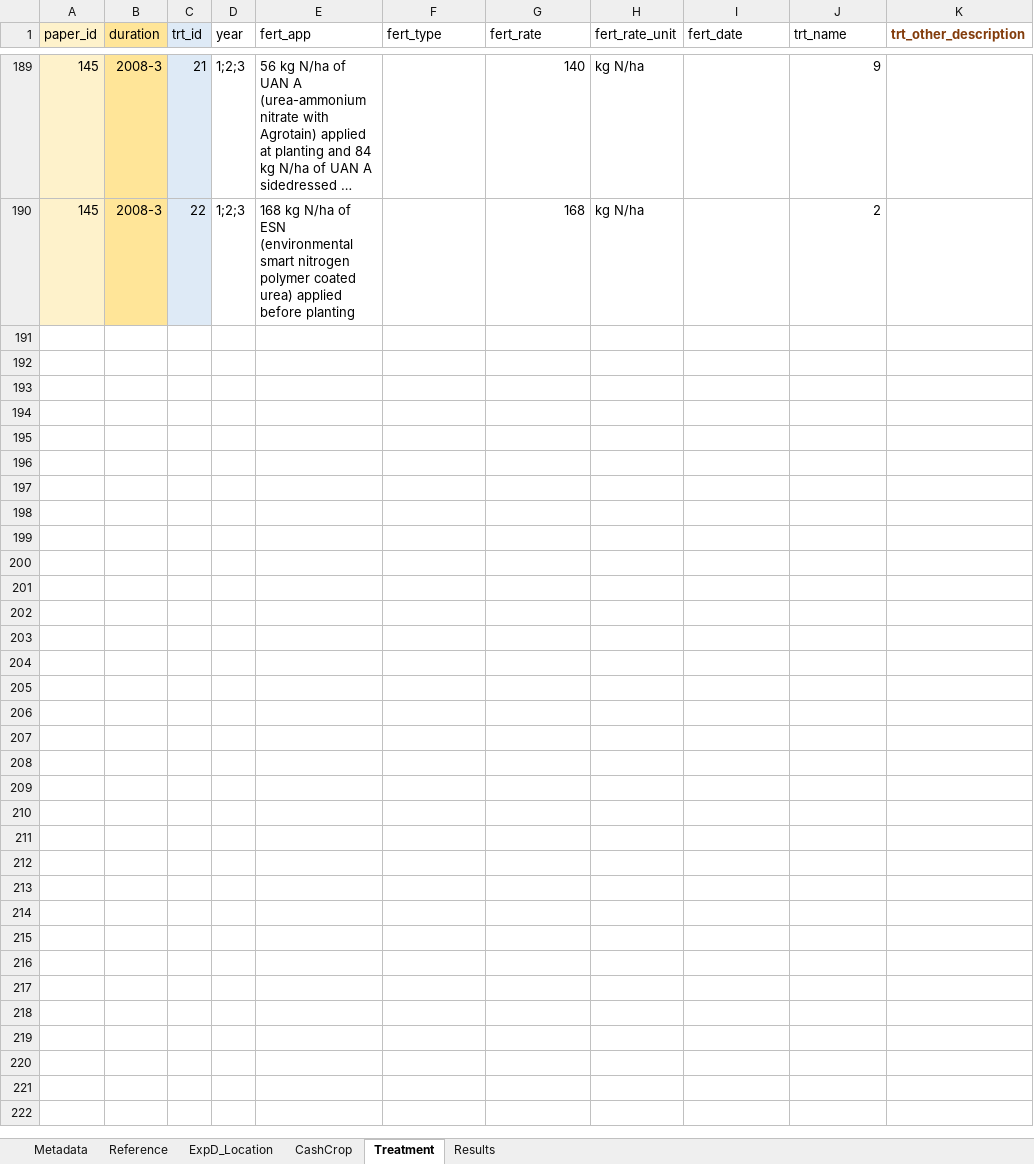
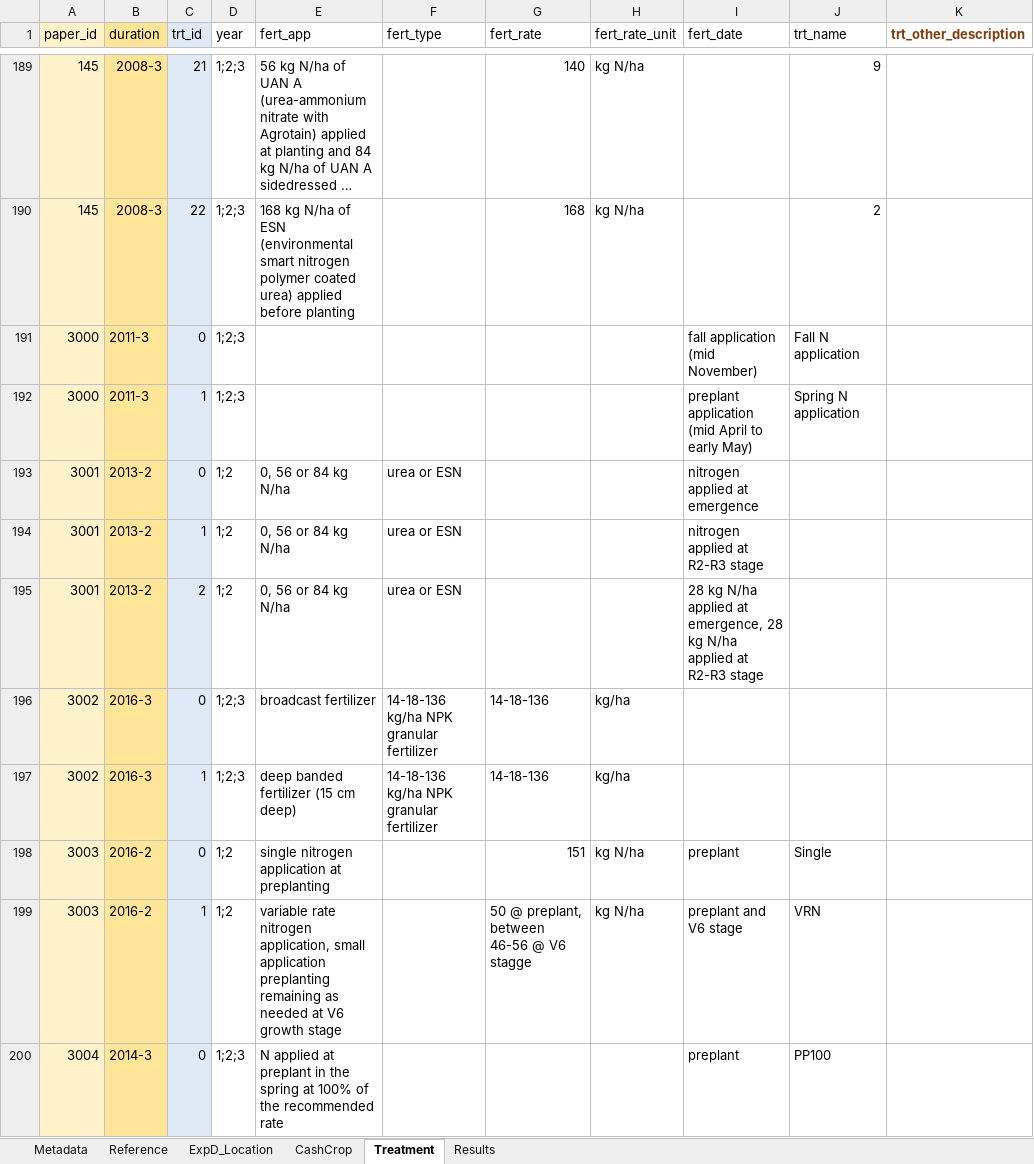
Before and after one commit to swood-ecology/AgEvidence, an Excel workbook: data/NutrientMgmt_AgEvidence.xlsx, sheet Treatment, drawn as a sheet; only a part is shown, gaps mark what is left out; long unchanged cells end in …; values as stored, in another font and other column widths than the file's, no borders; the diff covers the shown part only; the diff names each change by its address in the sheet, - before the commit and + after, or states it on an @@ line.

```diff
--- a/data/NutrientMgmt_AgEvidence.xlsx (sheet Treatment)
+++ b/data/NutrientMgmt_AgEvidence.xlsx (sheet Treatment)
+row 191: 3000 | 2011-3 | 0 | 1;2;3 |  |  |  |  | fall application (mid November) | Fall N application
+row 192: 3000 | 2011-3 | 1 | 1;2;3 |  |  |  |  | preplant application (mid April to early May) | Spring N application
+row 193: 3001 | 2013-2 | 0 | 1;2 | 0, 56 or 84 kg N/ha | urea or ESN |  |  | nitrogen applied at emergence
+row 194: 3001 | 2013-2 | 1 | 1;2 | 0, 56 or 84 kg N/ha | urea or ESN |  |  | nitrogen applied at R2-R3 stage
+row 195: 3001 | 2013-2 | 2 | 1;2 | 0, 56 or 84 kg N/ha | urea or ESN |  |  | 28 kg N/ha applied at emergence, 28 kg N/ha applied at R2-R3 stage
+row 196: 3002 | 2016-3 | 0 | 1;2;3 | broadcast fertilizer | 14-18-136 kg/ha NPK granular fertilizer | 14-18-136 | kg/ha
+row 197: 3002 | 2016-3 | 1 | 1;2;3 | deep banded fertilizer (15 cm deep) | 14-18-136 kg/ha NPK granular fertilizer | 14-18-136 | kg/ha
+row 198: 3003 | 2016-2 | 0 | 1;2 | single nitrogen application at preplanting |  | 151 | kg N/ha | preplant | Single
+row 199: 3003 | 2016-2 | 1 | 1;2 | variable rate nitrogen application, small application preplanting remaining as needed at V6 growth stage |  | 50 @ preplant, between 46-56 @ V6 stagge | kg N/ha | preplant and V6 stage | VRN
+row 200: 3004 | 2014-3 | 0 | 1;2;3 | N applied at preplant in the spring at 100% of the recommended rate |  |  |  | preplant | PP100
```
Also changed, not shown: 18 added rows elsewhere in this sheet, sheet Results, sheet ExpD_Location, sheet Reference, sheet CashCrop.
